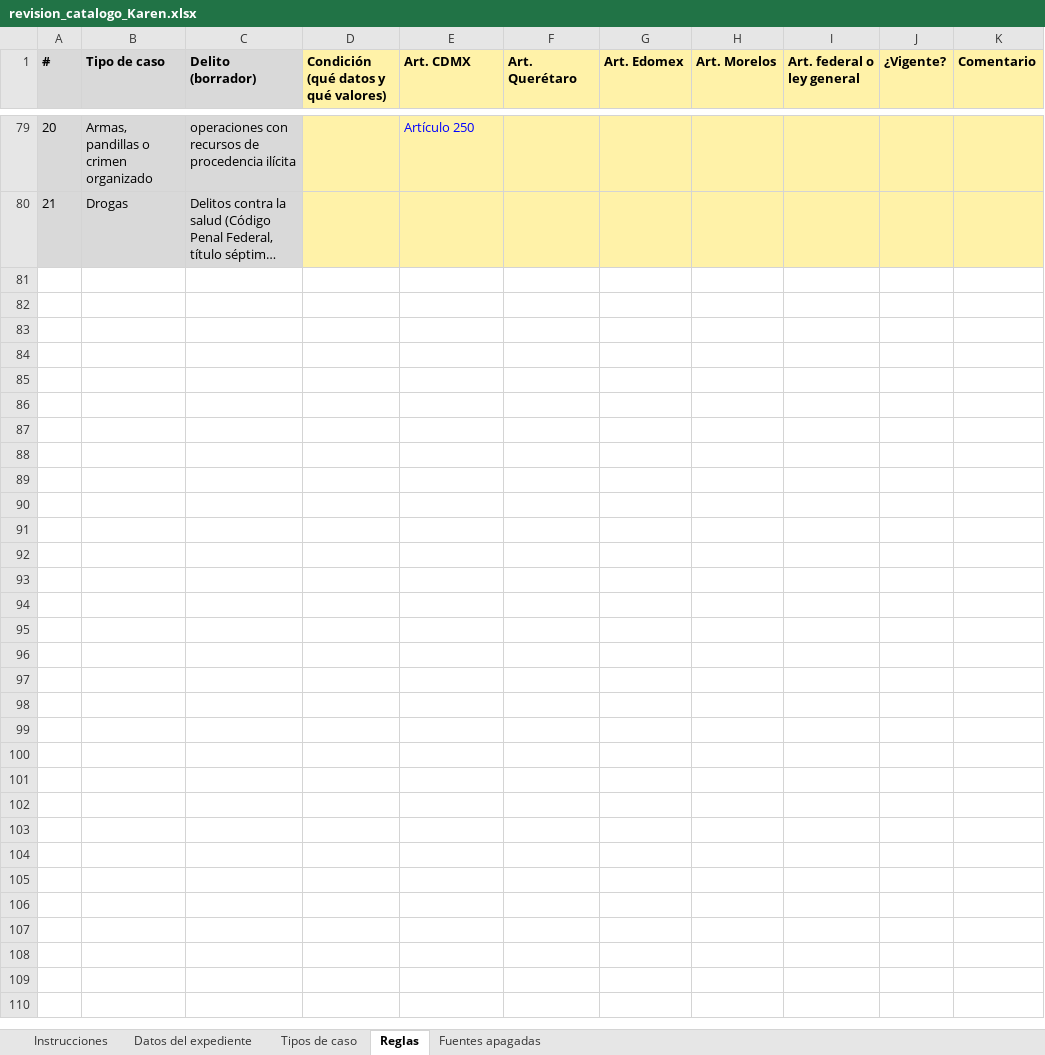
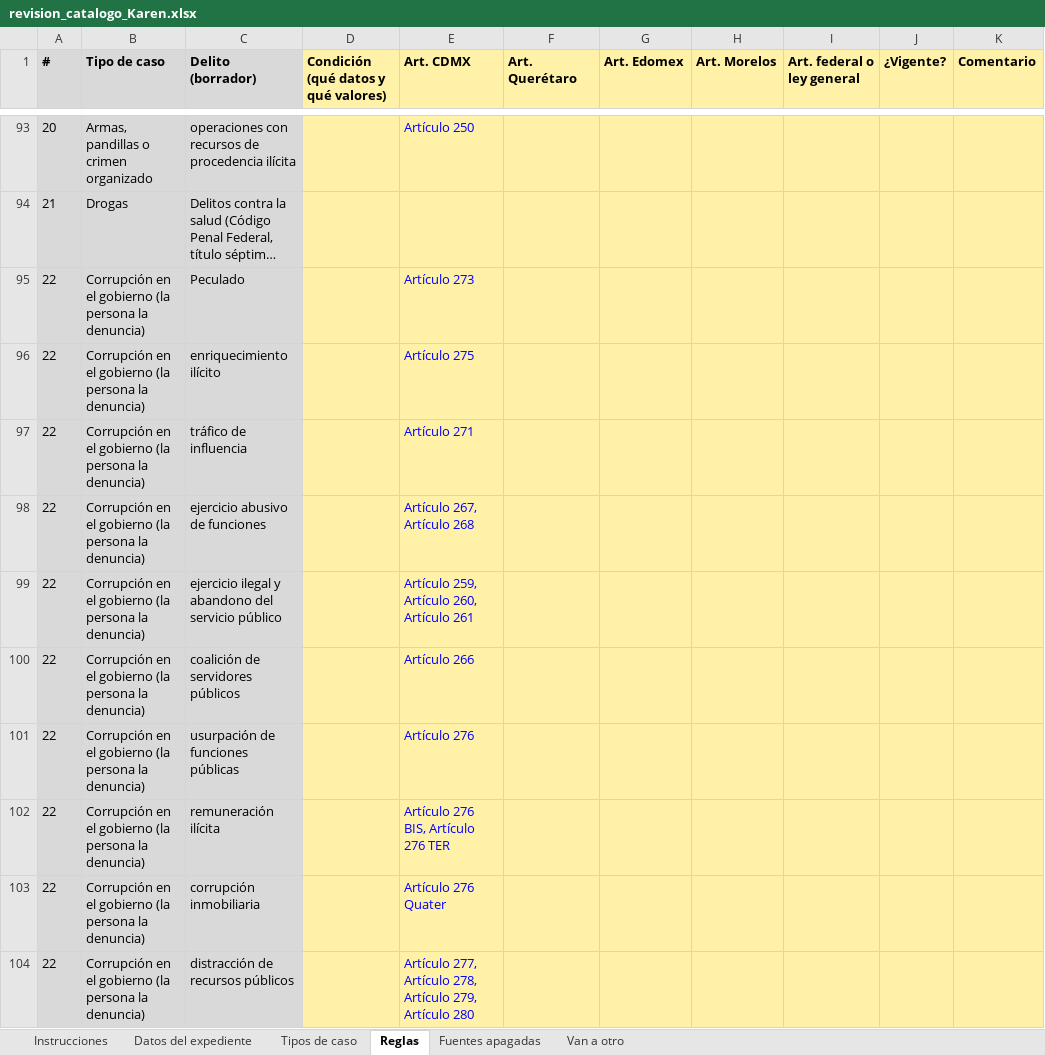
Before and after one commit to savashito/RAG_lab, an Excel workbook: 06_evaluation/estudio_ronda3_2026-11-10/revision_catalogo_Karen.xlsx, sheet Reglas, drawn as a sheet; only a part is shown, gaps mark what is left out; long unchanged cells end in …; values as stored, in another font and other column widths than the file's, no borders; the diff covers the shown part only; the diff names each change by its address in the sheet, - before the commit and + after, or states it on an @@ line.

```diff
--- a/06_evaluation/estudio_ronda3_2026-11-10/revision_catalogo_Karen.xlsx (sheet Reglas)
+++ b/06_evaluation/estudio_ronda3_2026-11-10/revision_catalogo_Karen.xlsx (sheet Reglas)
+sheet tab: Van a otro
+row 95: 22 | Corrupción en el gobierno (la persona la denuncia) | Peculado |  | Artículo 273
+row 96: 22 | Corrupción en el gobierno (la persona la denuncia) | enriquecimiento ilícito |  | Artículo 275
+row 97: 22 | Corrupción en el gobierno (la persona la denuncia) | tráfico de influencia |  | Artículo 271
+row 98: 22 | Corrupción en el gobierno (la persona la denuncia) | ejercicio abusivo de funciones |  | Artículo 267, Artículo 268
+row 99: 22 | Corrupción en el gobierno (la persona la denuncia) | ejercicio ilegal y abandono del servicio público |  | Artículo 259, Artículo 260, Artículo 261
+row 100: 22 | Corrupción en el gobierno (la persona la denuncia) | coalición de servidores públicos |  | Artículo 266
+row 101: 22 | Corrupción en el gobierno (la persona la denuncia) | usurpación de funciones públicas |  | Artículo 276
+row 102: 22 | Corrupción en el gobierno (la persona la denuncia) | remuneración ilícita |  | Artículo 276 BIS, Artículo 276 TER
+row 103: 22 | Corrupción en el gobierno (la persona la denuncia) | corrupción inmobiliaria |  | Artículo 276 Quater
+row 104: 22 | Corrupción en el gobierno (la persona la denuncia) | distracción de recursos públicos |  | Artículo 277, Artículo 278, Artículo 279, Artículo 280
```
Also changed, not shown: 35 added rows elsewhere in this sheet, sheet Tipos de caso, sheet Instrucciones, 1 other file.
